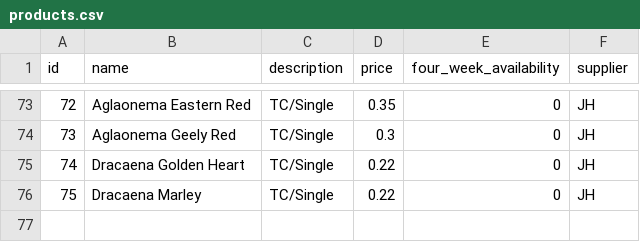
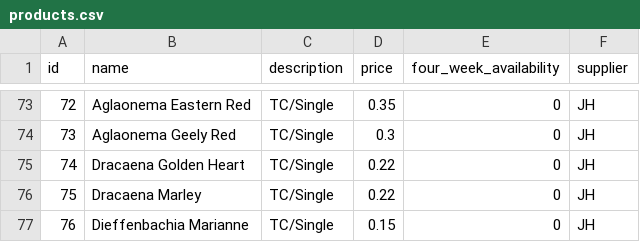
Before and after one commit to Pdvgpc/GPC-Orders-App, a CSV file: data/products.csv, drawn as a sheet; only a part is shown, gaps mark what is left out; the diff names each change by its address in the sheet, - before the commit and + after, or states it on an @@ line.

Commit message:
update products.csv

```diff
--- a/data/products.csv
+++ b/data/products.csv
+row 77: 76 | Dieffenbachia Marianne | TC/Single | 0.15 | 0 | JH
```
